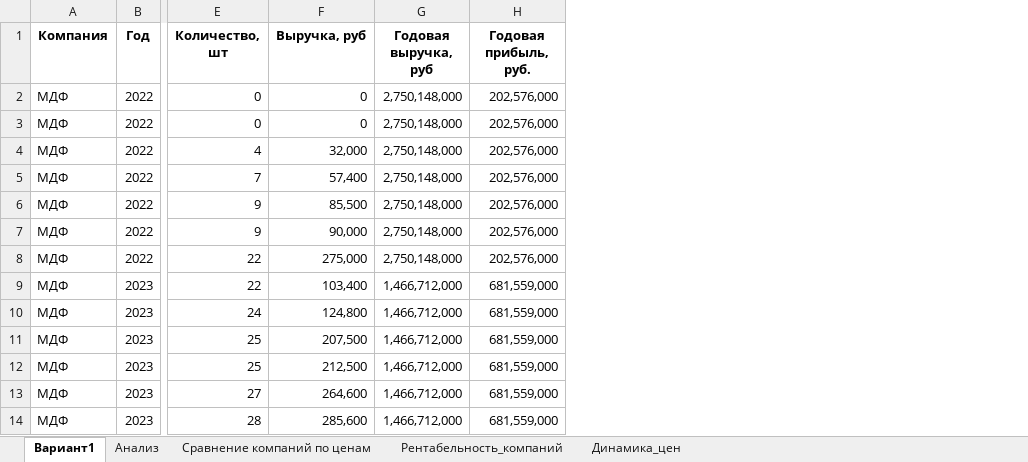
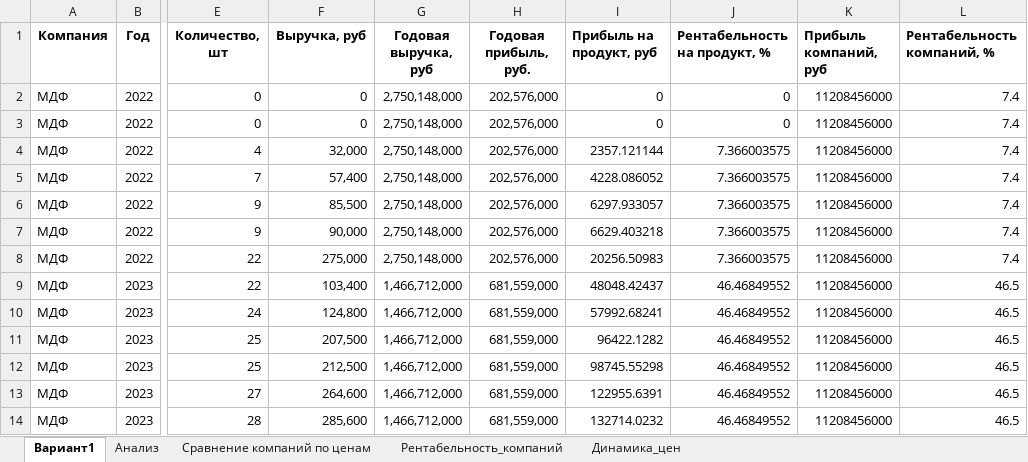
Before and after one commit to merlin-hey/practice_team_10_autumn_2025, an Excel workbook: Итоговый анализ.xlsx, sheet Вариант1, drawn as a sheet; only a part is shown, gaps mark what is left out; values as stored, in another font and other column widths than the file's, no borders; the diff names each change by its address in the sheet, - before the commit and + after, or states it on an @@ line.

```diff
--- a/Итоговый анализ.xlsx (sheet Вариант1)
+++ b/Итоговый анализ.xlsx (sheet Вариант1)
+column I (Прибыль на продукт, руб), rows 2-14: 0 | 0 | 2357.121144 | 4228.086052 | 6297.933057 | 6629.403218 | 20256.50983 | 48048.42437 | 57992.68241 | 96422.1282 | 98745.55298 | 122955.6391 | 132714.0232
+column J (Рентабельность на продукт, %), rows 2-14: 0 | 0 | 7.366003575 | 7.366003575 | 7.366003575 | 7.366003575 | 7.366003575 | 46.46849552 | 46.46849552 | 46.46849552 | 46.46849552 | 46.46849552 | 46.46849552
+column K (Прибыль компаний, руб), rows 2-14: all 11208456000
+column L (Рентабельность компаний, %), rows 2-14: 7.4 | 7.4 | 7.4 | 7.4 | 7.4 | 7.4 | 7.4 | 46.5 | 46.5 | 46.5 | 46.5 | 46.5 | 46.5
```
Also changed, not shown: sheet Сравнение компаний по ценам, sheet Рентабельность_компаний, sheet Анализ, formulas that keep their value, charts or pictures.
